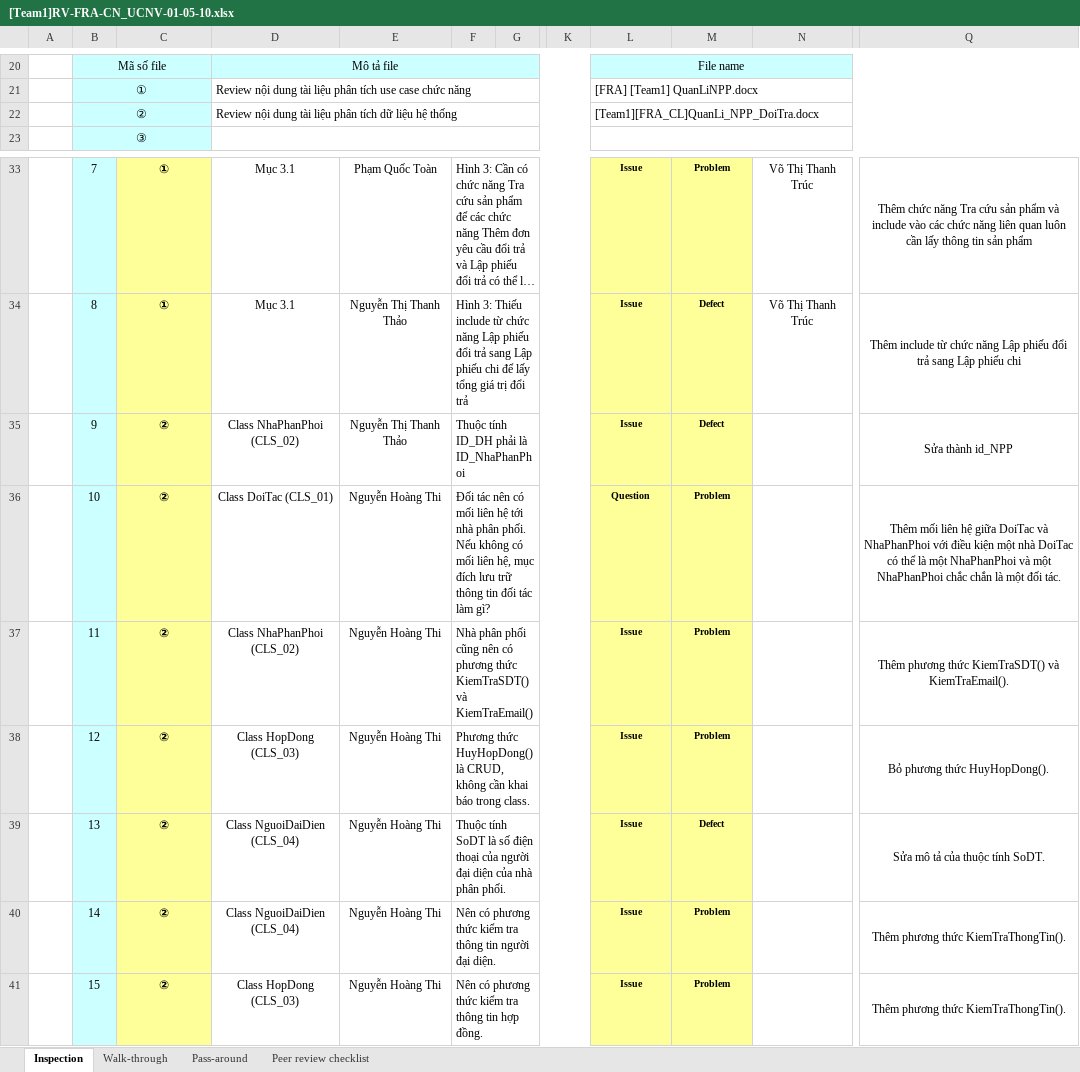
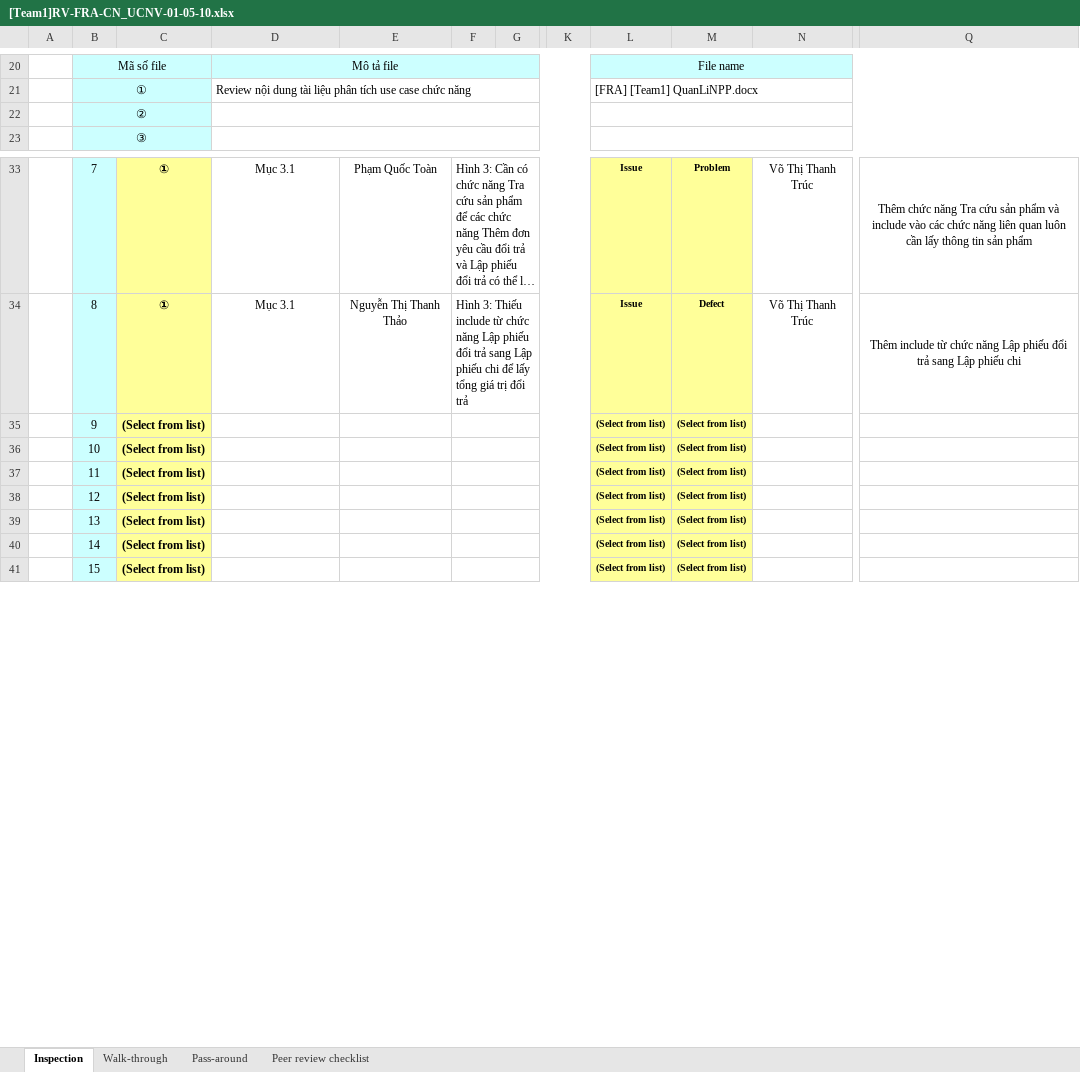
Before and after one commit to thikhin96/-TH2014-1-PTUDHTTTHD-SaveMyLife-SML-, an Excel workbook: BaoCao_Review/FRA/[Team1]RV-FRA-CN_UCNV-01-05-10.xlsx, sheet Inspection, drawn as a sheet; only a part is shown, gaps mark what is left out; long unchanged cells end in …; values as stored, in another font and other column widths than the file's, no borders; conditional formats not drawn; the diff covers the shown part only; the diff names each change by its address in the sheet, - before the commit and + after, or states it on an @@ line.

Commit message:
Review đặt hàng đổi trả

```diff
--- a/BaoCao_Review/FRA/[Team1]RV-FRA-CN_UCNV-01-05-10.xlsx (sheet Inspection)
+++ b/BaoCao_Review/FRA/[Team1]RV-FRA-CN_UCNV-01-05-10.xlsx (sheet Inspection)
-D22: Review nội dung tài liệu phân tích dữ liệu hệ thống
+D22: (empty)
-L22: [Team1][FRA_CL]QuanLi_NPP_DoiTra.docx
+L22: (empty)
-C35:C41: ②
+C35:C41: (Select from list)
-D35: Class NhaPhanPhoi (CLS_02)
+D35: (empty)
-E35: Nguyễn Thị Thanh Thảo
+E35: (empty)
-F35: Thuộc tính ID_DH phải là ID_NhaPhanPhoi
+F35: (empty)
-L35: Issue
+L35: (Select from list)
-M35: Defect
+M35: (Select from list)
-Q35: Sửa thành id_NPP
+Q35: (empty)
-D36: Class DoiTac (CLS_01)
+D36: (empty)
-E36:E41: Nguyễn Hoàng Thi
+E36:E41: (empty)
-F36: Đối tác nên có mối liên hệ tới nhà phân phối. Nếu không có mối liên hệ, mục đích lưu trữ thông tin đối tác làm gì?
+F36: (empty)
-L36: Question
+L36: (Select from list)
-M36:M38: Problem
+M36:M38: (Select from list)
-Q36: Thêm mối liên hệ giữa DoiTac và NhaPhanPhoi với điều kiện một nhà DoiTac có thể là một NhaPhanPhoi và một NhaPhanPhoi chắc chắn là một đối tác.
+Q36: (empty)
-D37: Class NhaPhanPhoi (CLS_02)
+D37: (empty)
-F37: Nhà phân phối cũng nên có phương thức KiemTraSDT() và KiemTraEmail()
+F37: (empty)
-L37:L41: Issue
+L37:L41: (Select from list)
-Q37: Thêm phương thức KiemTraSDT() và KiemTraEmail().
+Q37: (empty)
-D38: Class HopDong (CLS_03)
+D38: (empty)
-F38: Phương thức HuyHopDong() là CRUD, không cần khai báo trong class.
+F38: (empty)
-Q38: Bỏ phương thức HuyHopDong().
+Q38: (empty)
-D39:D40: Class NguoiDaiDien (CLS_04)
+D39:D40: (empty)
-F39: Thuộc tính SoDT là số điện thoại của người đại diện của nhà phân phối.
+F39: (empty)
-M39: Defect
+M39: (Select from list)
-Q39: Sửa mô tả của thuộc tính SoDT.
+Q39: (empty)
-F40: Nên có phương thức kiểm tra thông tin người đại diện.
+F40: (empty)
-M40:M41: Problem
+M40:M41: (Select from list)
-Q40:Q41: Thêm phương thức KiemTraThongTin().
+Q40:Q41: (empty)
-D41: Class HopDong (CLS_03)
+D41: (empty)
-F41: Nên có phương thức kiểm tra thông tin hợp đồng.
+F41: (empty)
```
Also changed, not shown: 33 edited cells elsewhere in this sheet.
